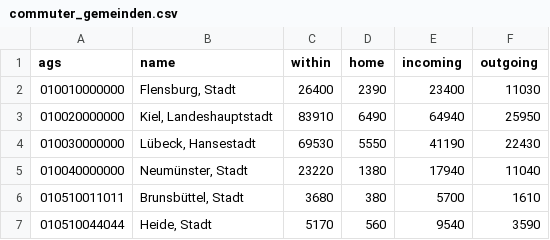
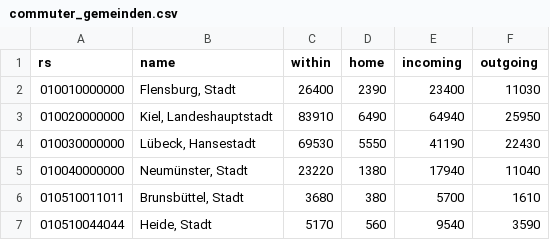
Before and after one commit to boerngen-schmidt/commuter-simulation, a CSV file: data/commuter/commuter_gemeinden.csv, drawn as a sheet; only a part is shown.

Commit message:
Renamed ags to rs in commuter_*.cvs to reflect changes in DB Added post-import script to commuter import Added Zensus2011 shape files and import script

```diff
--- a/data/commuter/commuter_gemeinden.csv
+++ b/data/commuter/commuter_gemeinden.csv
@@ -1,2 +1,2 @@
-ags;name;within;home;incoming;outgoing
+rs;name;within;home;incoming;outgoing
 010010000000;Flensburg, Stadt;26400;2390;23400;11030
```
Also changed, not shown: data/commuter/commuter_kreise.csv, 19 other files.
